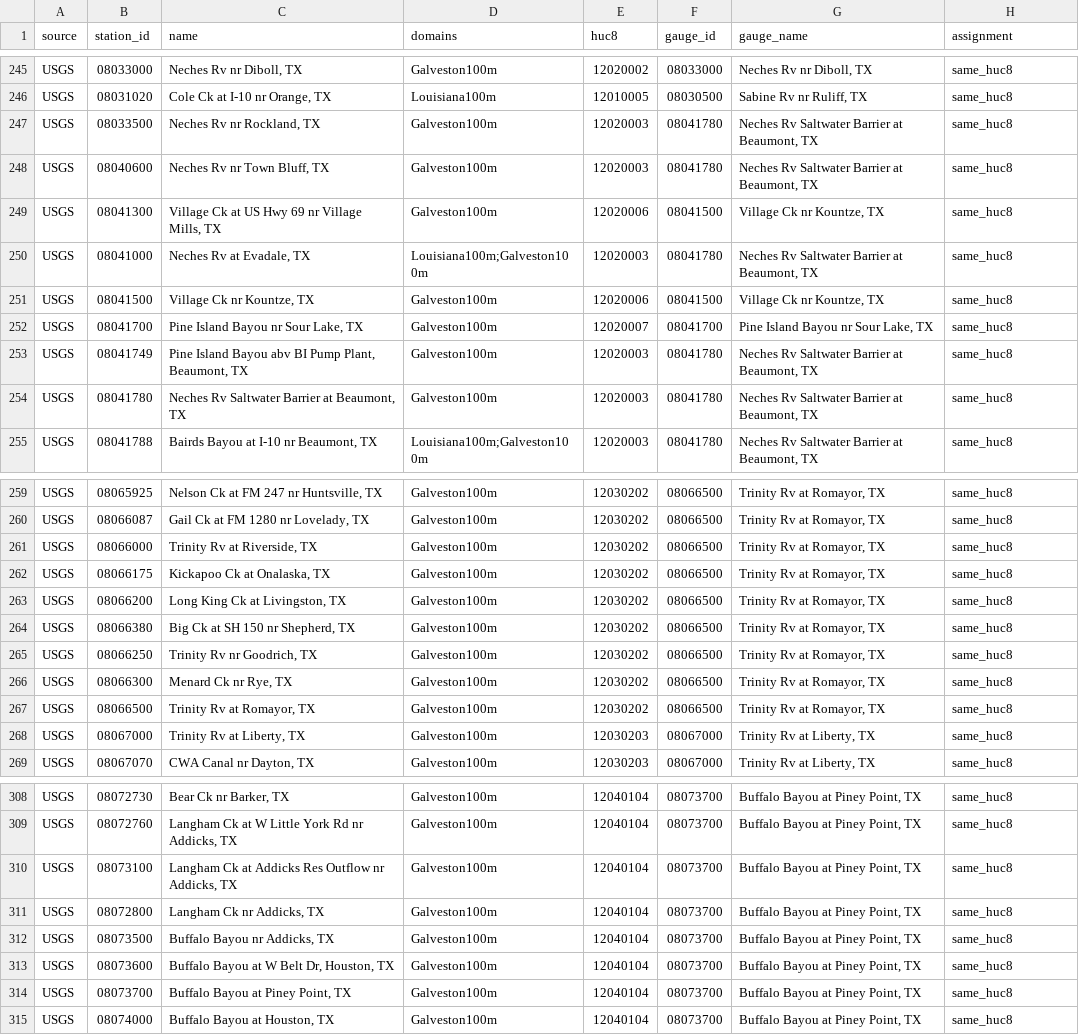
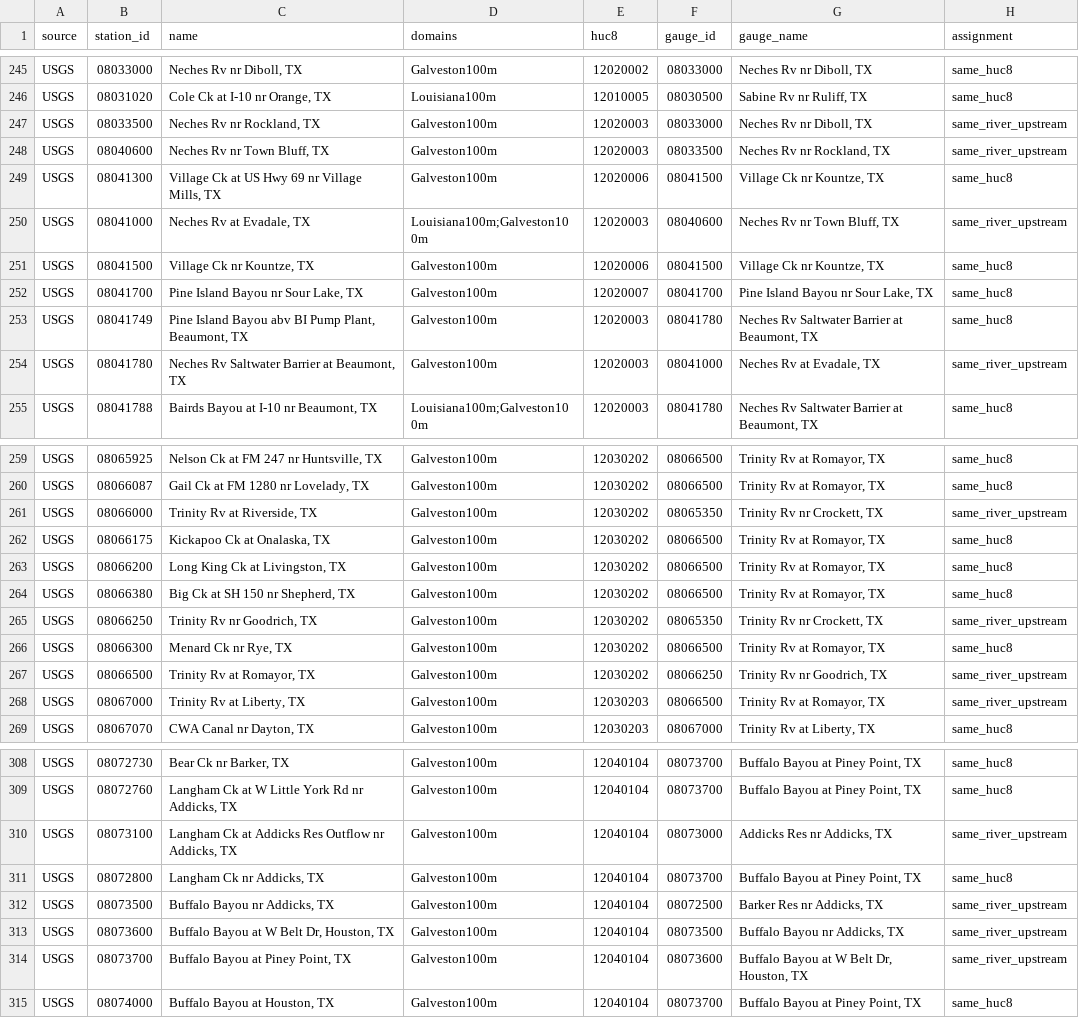
Before and after one commit to LaurenW1997/subdomainLSTM, a CSV file: config/station_discharge_map.csv, drawn as a sheet; only a part is shown, gaps mark what is left out; the diff covers the shown part only.

```diff
--- a/config/station_discharge_map.csv
+++ b/config/station_discharge_map.csv
@@ -246,6 +246,6 @@ USGS,08033000,"Neches Rv nr Diboll, TX",Galveston100m,12020002,08033000,"Neches
 USGS,08031020,"Cole Ck at I-10 nr Orange, TX",Louisiana100m,12010005,08030500,"Sabine Rv nr Ruliff, TX",same_huc8
-USGS,08033500,"Neches Rv nr Rockland, TX",Galveston100m,12020003,08041780,"Neches Rv Saltwater Barrier at Beaumont, TX",same_huc8
-USGS,08040600,"Neches Rv nr Town Bluff, TX",Galveston100m,12020003,08041780,"Neches Rv Saltwater Barrier at Beaumont, TX",same_huc8
+USGS,08033500,"Neches Rv nr Rockland, TX",Galveston100m,12020003,08033000,"Neches Rv nr Diboll, TX",same_river_upstream
+USGS,08040600,"Neches Rv nr Town Bluff, TX",Galveston100m,12020003,08033500,"Neches Rv nr Rockland, TX",same_river_upstream
 USGS,08041300,"Village Ck at US Hwy 69 nr Village Mills, TX",Galveston100m,12020006,08041500,"Village Ck nr Kountze, TX",same_huc8
-USGS,08041000,"Neches Rv at Evadale, TX",Louisiana100m;Galveston100m,12020003,08041780,"Neches Rv Saltwater Barrier at Beaumont, TX",same_huc8
+USGS,08041000,"Neches Rv at Evadale, TX",Louisiana100m;Galveston100m,12020003,08040600,"Neches Rv nr Town Bluff, TX",same_river_upstream
 USGS,08041500,"Village Ck nr Kountze, TX",Galveston100m,12020006,08041500,"Village Ck nr Kountze, TX",same_huc8
@@ -253,3 +253,3 @@ USGS,08041700,"Pine Island Bayou nr Sour Lake, TX",Galveston100m,12020007,080417
 USGS,08041749,"Pine Island Bayou abv BI Pump Plant, Beaumont, TX",Galveston100m,12020003,08041780,"Neches Rv Saltwater Barrier at Beaumont, TX",same_huc8
-USGS,08041780,"Neches Rv Saltwater Barrier at Beaumont, TX",Galveston100m,12020003,08041780,"Neches Rv Saltwater Barrier at Beaumont, TX",same_huc8
+USGS,08041780,"Neches Rv Saltwater Barrier at Beaumont, TX",Galveston100m,12020003,08041000,"Neches Rv at Evadale, TX",same_river_upstream
 USGS,08041788,"Bairds Bayou at I-10 nr Beaumont, TX",Louisiana100m;Galveston100m,12020003,08041780,"Neches Rv Saltwater Barrier at Beaumont, TX",same_huc8
@@ -260,3 +260,3 @@ USGS,08065925,"Nelson Ck at FM 247 nr Huntsville, TX",Galveston100m,12030202,080
 USGS,08066087,"Gail Ck at FM 1280 nr Lovelady, TX",Galveston100m,12030202,08066500,"Trinity Rv at Romayor, TX",same_huc8
-USGS,08066000,"Trinity Rv at Riverside, TX",Galveston100m,12030202,08066500,"Trinity Rv at Romayor, TX",same_huc8
+USGS,08066000,"Trinity Rv at Riverside, TX",Galveston100m,12030202,08065350,"Trinity Rv nr Crockett, TX",same_river_upstream
 USGS,08066175,"Kickapoo Ck at Onalaska, TX",Galveston100m,12030202,08066500,"Trinity Rv at Romayor, TX",same_huc8
@@ -264,6 +264,6 @@ USGS,08066200,"Long King Ck at Livingston, TX",Galveston100m,12030202,08066500,"
 USGS,08066380,"Big Ck at SH 150 nr Shepherd, TX",Galveston100m,12030202,08066500,"Trinity Rv at Romayor, TX",same_huc8
-USGS,08066250,"Trinity Rv nr Goodrich, TX",Galveston100m,12030202,08066500,"Trinity Rv at Romayor, TX",same_huc8
+USGS,08066250,"Trinity Rv nr Goodrich, TX",Galveston100m,12030202,08065350,"Trinity Rv nr Crockett, TX",same_river_upstream
 USGS,08066300,"Menard Ck nr Rye, TX",Galveston100m,12030202,08066500,"Trinity Rv at Romayor, TX",same_huc8
-USGS,08066500,"Trinity Rv at Romayor, TX",Galveston100m,12030202,08066500,"Trinity Rv at Romayor, TX",same_huc8
-USGS,08067000,"Trinity Rv at Liberty, TX",Galveston100m,12030203,08067000,"Trinity Rv at Liberty, TX",same_huc8
+USGS,08066500,"Trinity Rv at Romayor, TX",Galveston100m,12030202,08066250,"Trinity Rv nr Goodrich, TX",same_river_upstream
+USGS,08067000,"Trinity Rv at Liberty, TX",Galveston100m,12030203,08066500,"Trinity Rv at Romayor, TX",same_river_upstream
 USGS,08067070,"CWA Canal nr Dayton, TX",Galveston100m,12030203,08067000,"Trinity Rv at Liberty, TX",same_huc8
@@ -309,7 +309,7 @@ USGS,08072730,"Bear Ck nr Barker, TX",Galveston100m,12040104,08073700,"Buffalo B
 USGS,08072760,"Langham Ck at W Little York Rd nr Addicks, TX",Galveston100m,12040104,08073700,"Buffalo Bayou at Piney Point, TX",same_huc8
-USGS,08073100,"Langham Ck at Addicks Res Outflow nr Addicks, TX",Galveston100m,12040104,08073700,"Buffalo Bayou at Piney Point, TX",same_huc8
+USGS,08073100,"Langham Ck at Addicks Res Outflow nr Addicks, TX",Galveston100m,12040104,08073000,"Addicks Res nr Addicks, TX",same_river_upstream
 USGS,08072800,"Langham Ck nr Addicks, TX",Galveston100m,12040104,08073700,"Buffalo Bayou at Piney Point, TX",same_huc8
-USGS,08073500,"Buffalo Bayou nr Addicks, TX",Galveston100m,12040104,08073700,"Buffalo Bayou at Piney Point, TX",same_huc8
-USGS,08073600,"Buffalo Bayou at W Belt Dr, Houston, TX",Galveston100m,12040104,08073700,"Buffalo Bayou at Piney Point, TX",same_huc8
-USGS,08073700,"Buffalo Bayou at Piney Point, TX",Galveston100m,12040104,08073700,"Buffalo Bayou at Piney Point, TX",same_huc8
+USGS,08073500,"Buffalo Bayou nr Addicks, TX",Galveston100m,12040104,08072500,"Barker Res nr Addicks, TX",same_river_upstream
+USGS,08073600,"Buffalo Bayou at W Belt Dr, Houston, TX",Galveston100m,12040104,08073500,"Buffalo Bayou nr Addicks, TX",same_river_upstream
+USGS,08073700,"Buffalo Bayou at Piney Point, TX",Galveston100m,12040104,08073600,"Buffalo Bayou at W Belt Dr, Houston, TX",same_river_upstream
 USGS,08074000,"Buffalo Bayou at Houston, TX",Galveston100m,12040104,08073700,"Buffalo Bayou at Piney Point, TX",same_huc8
```
Also changed, not shown: 111 edited cells elsewhere in this file, config/discharge_gauges.csv, 1 other file.
